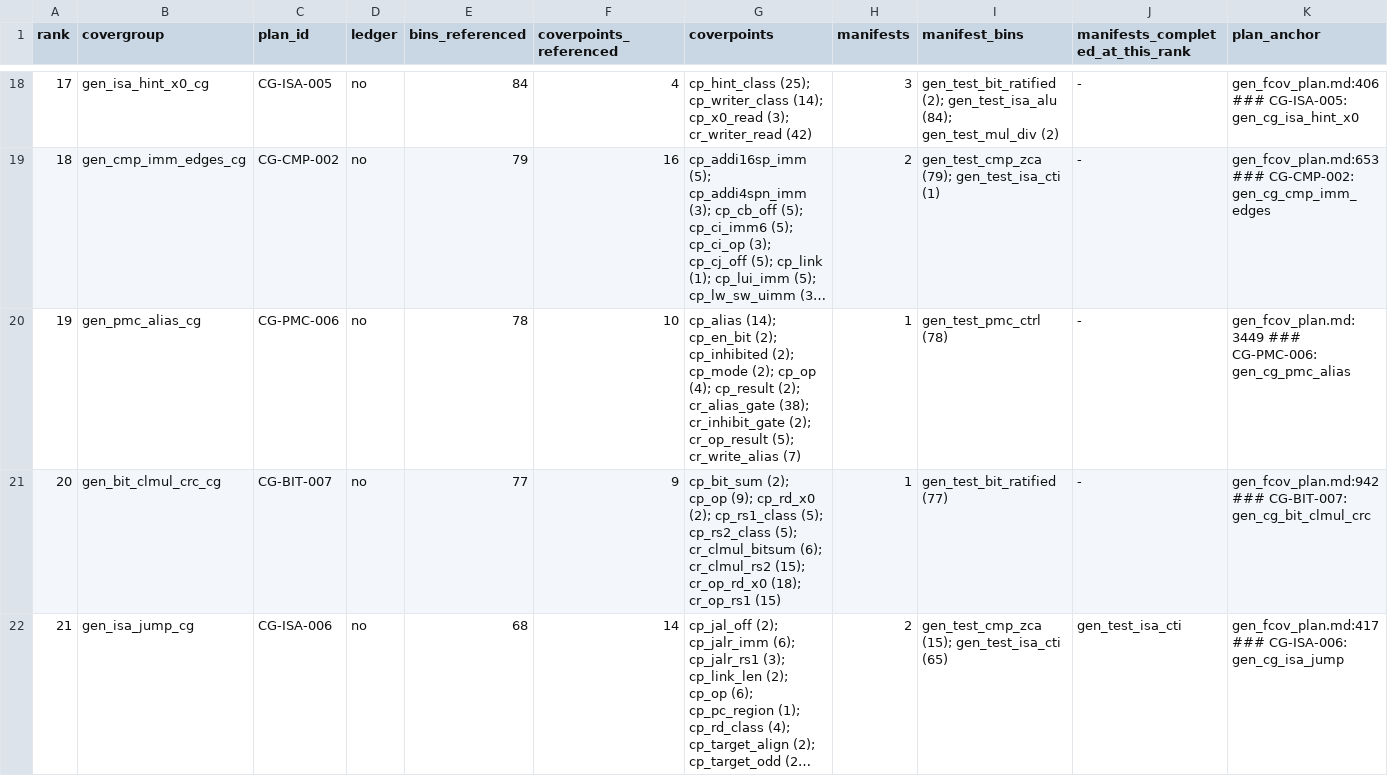
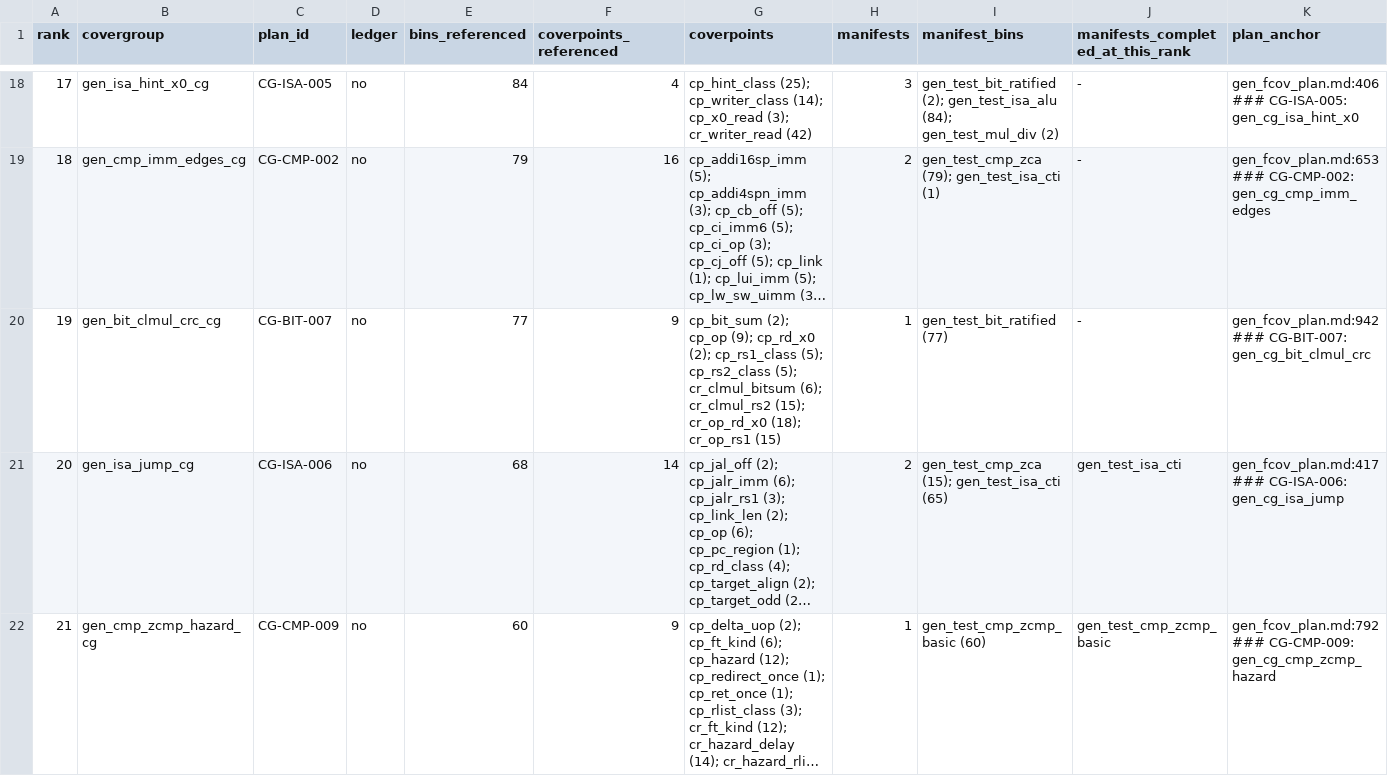
Before and after one commit to fzhangTT/ibex, a CSV file: dv/auto_dv/evidence/gen_round0_covergroup_set.csv, drawn as a sheet; only a part is shown, gaps mark what is left out; the shorter side is filled out with more unchanged rows; long unchanged cells end in …; removed rows and columns are numbered as before the commit, all else as after; the diff covers the shown part only; the diff names each change by its address in the sheet, - before the commit and + after, or states it on an @@ line.

```diff
--- a/dv/auto_dv/evidence/gen_round0_covergroup_set.csv
+++ b/dv/auto_dv/evidence/gen_round0_covergroup_set.csv
-row 20: 19 | gen_pmc_alias_cg | CG-PMC-006 | no | 78 | 10 | cp_alias (14); cp_en_bit (2); cp_inhibited (2); cp_mode (2); cp_op (4); cp_result (2); cr_alias_gate (38); cr_inhibit_gate (2); cr_op_result (5); cr_write_alias (7) | 1 | gen_test_pmc_ctrl (78) | - | gen_fcov_plan.md:3449 ### CG-PMC-006: gen_cg_pmc_alias
@@ column A (rank) renumbered from row 20 down @@
```
Also changed, not shown: 7 removed rows and 3 edited cells elsewhere in this file, 6 other files.
